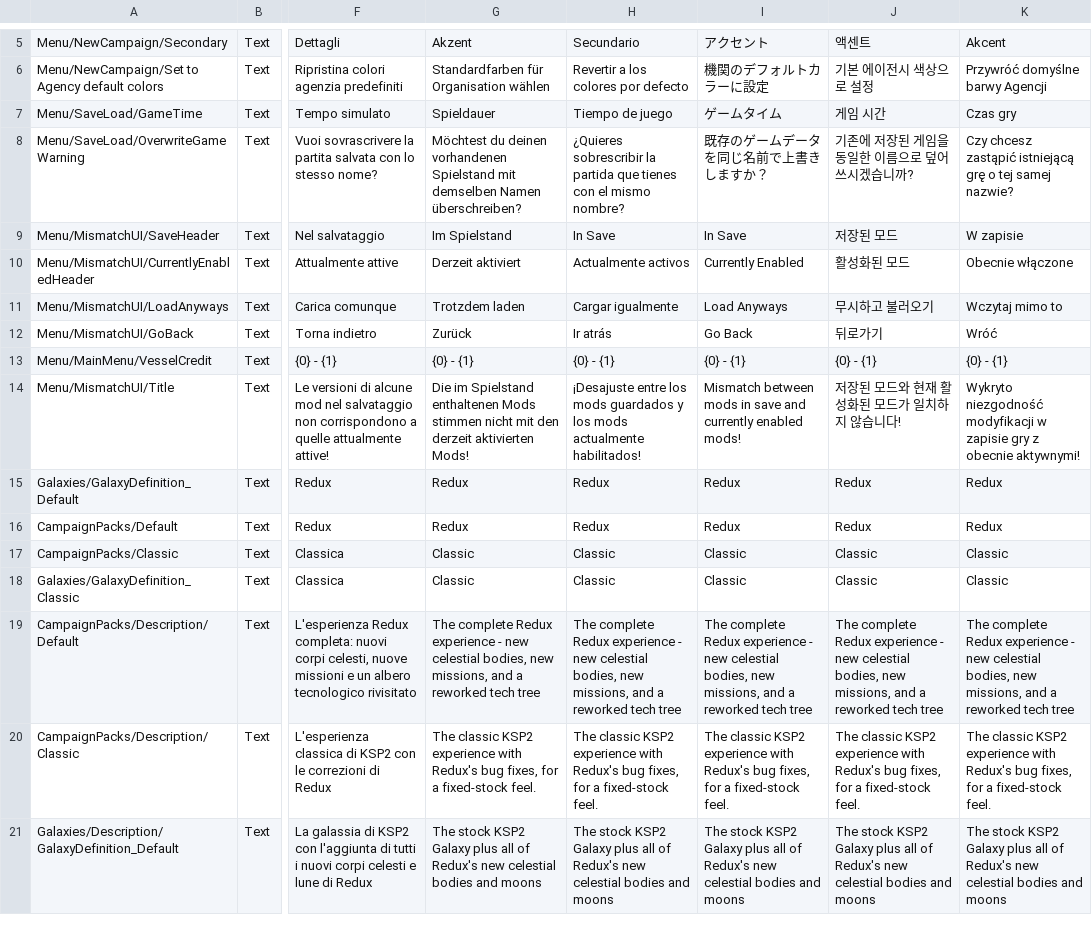
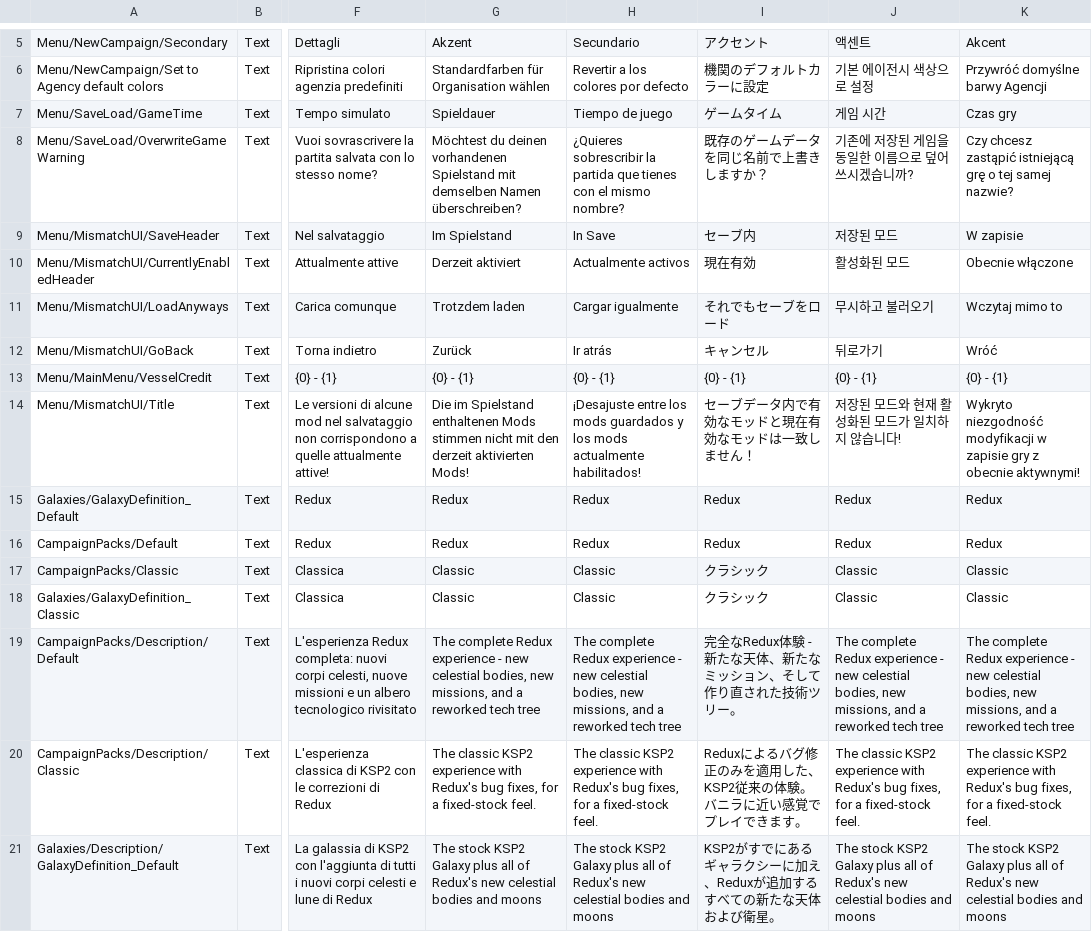
Before and after one commit to KSP2Redux/Content, a CSV file: localizations/ui_mainmenu_loc.csv, drawn as a sheet; only a part is shown, gaps mark what is left out; the diff covers the shown part only; the diff names each change by its address in the sheet, - before the commit and + after, or states it on an @@ line.

```diff
--- a/localizations/ui_mainmenu_loc.csv
+++ b/localizations/ui_mainmenu_loc.csv
-I9: In Save
+I9: セーブ内
-I10: Currently Enabled
+I10: 現在有効
-I11: Load Anyways
+I11: それでもセーブをロード
-I12: Go Back
+I12: キャンセル
-I14: Mismatch between mods in save and currently enabled mods!
+I14: セーブデータ内で有効なモッドと現在有効なモッドは一致しません！
-I17:I18: Classic
+I17:I18: クラシック
-I19: The complete Redux experience - new celestial bodies, new missions, and a reworked tech tree
+I19: 完全なRedux体験 - 新たな天体、新たなミッション、そして作り直された技術ツリー。
-I20: The classic KSP2 experience with Redux's bug fixes, for a fixed-stock feel.
+I20: Reduxによるバグ修正のみを適用した、KSP2従来の体験。バニラに近い感覚でプレイできます。
-I21: The stock KSP2 Galaxy plus all of Redux's new celestial bodies and moons
+I21: KSP2がすでにあるギャラクシーに加え、Reduxが追加するすべての新たな天体および衛星。
```
Also changed, not shown: 1 added row and 33 edited cells elsewhere in this file, localizations/misc_loc.csv, localizations/partmodules_loc.csv, 16 other files.
